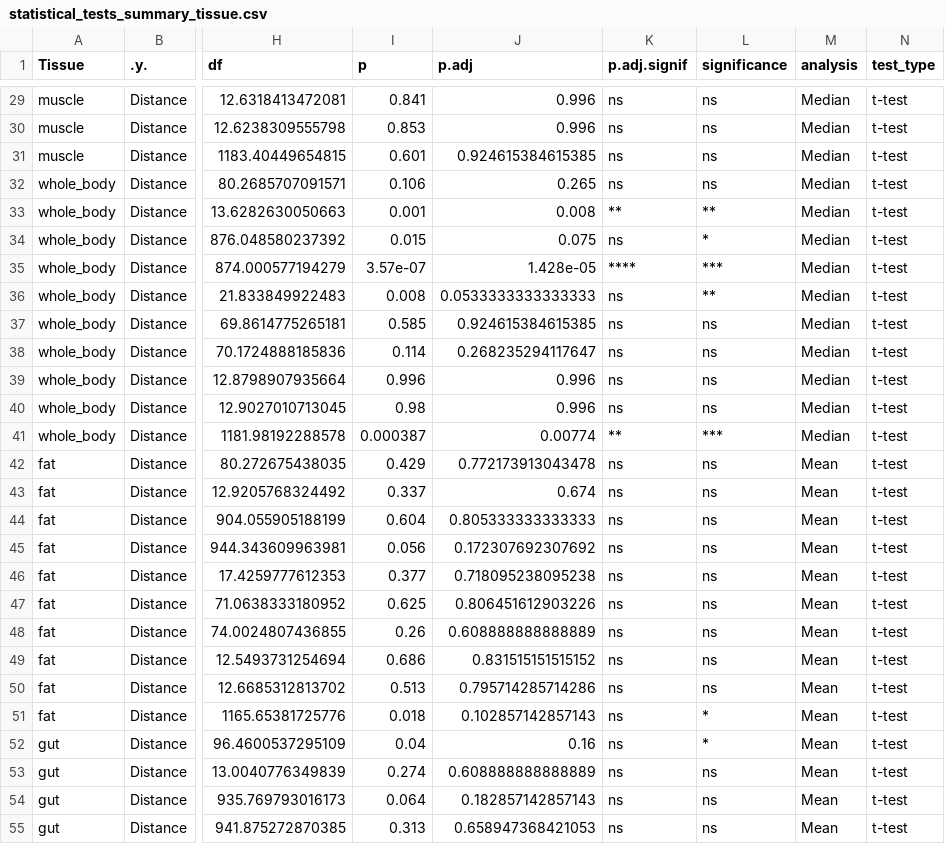
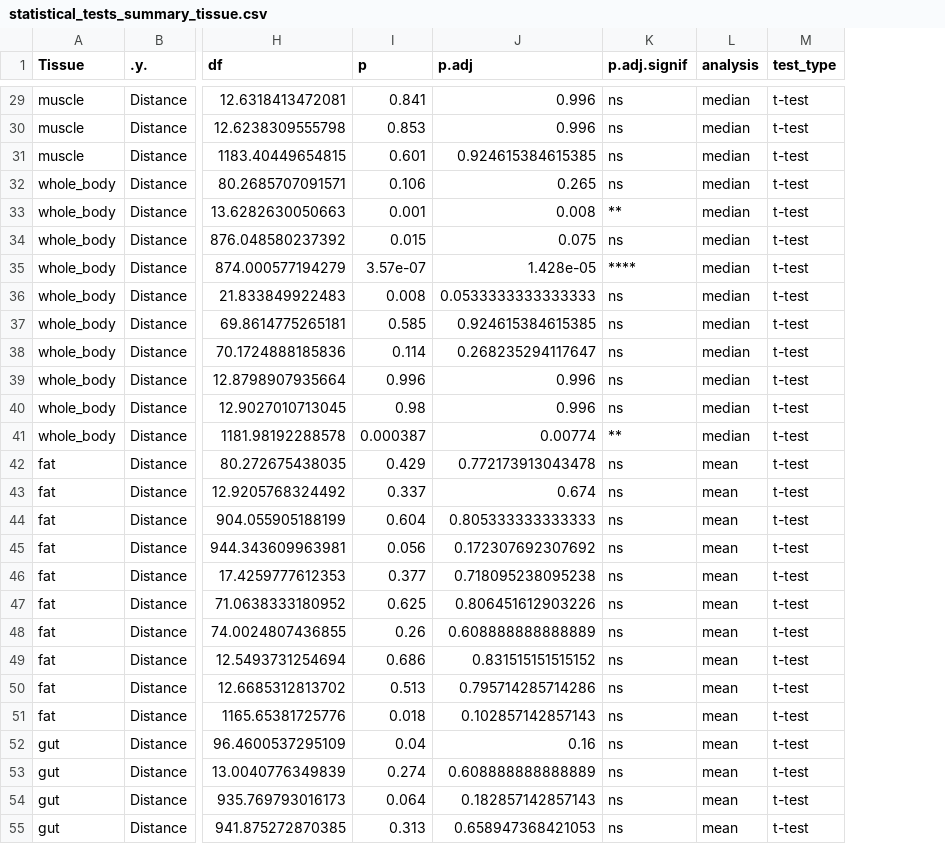
Before and after one commit to VivianBass/GeneFamilies, a CSV file: experiments/test_diet_M_new/results/statistical_tests_summary_tissue.csv, drawn as a sheet; only a part is shown, gaps mark what is left out; removed rows and columns are numbered as before the commit, all else as after; the diff covers the shown part only; the diff names each change by its address in the sheet, - before the commit and + after, or states it on an @@ line.

```diff
--- a/experiments/test_diet_M_new/results/statistical_tests_summary_tissue.csv
+++ b/experiments/test_diet_M_new/results/statistical_tests_summary_tissue.csv
-column L (significance), rows 29-55: ns | ns | ns | ns | ** | * | *** | ** | ns | ns | ns | ns | *** | ns | ns | ns | ns | ns | ns | ns | ns | ns | * | * | ns | ns | ns
-L29:L41 (analysis): Median
+L29:L41 (analysis): median
-L42:L55 (analysis): Mean
+L42:L55 (analysis): mean
```
Also changed, not shown: 133 edited cells elsewhere in this file, experiments/test_diet_M_new/results/statistical_tests_summary.csv, 12 other files.
